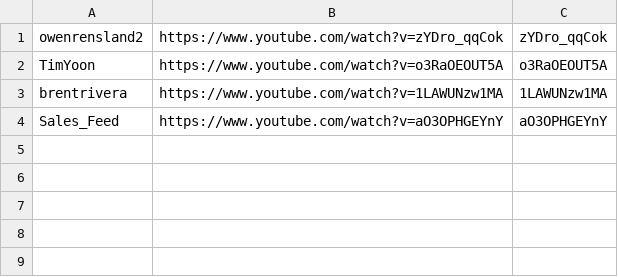
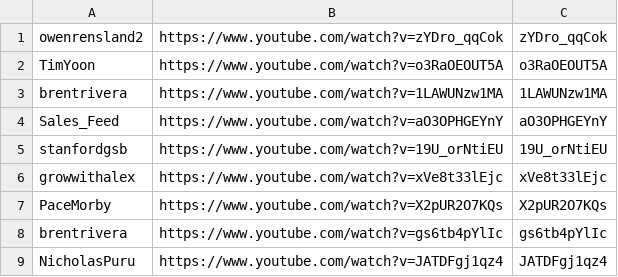
Before and after one commit to technirmata/yt-deep-knowledge-distributed, a TSV file: queue/phase4-remaining.tsv, drawn as a sheet; the diff names each change by its address in the sheet, - before the commit and + after, or states it on an @@ line.

Commit message:
watch+learn: queue new uploads 2026-07-18T13:00Z

```diff
--- a/queue/phase4-remaining.tsv
+++ b/queue/phase4-remaining.tsv
+row 5: stanfordgsb | https://www.youtube.com/watch?v=19U_orNtiEU | 19U_orNtiEU
+row 6: growwithalex | https://www.youtube.com/watch?v=xVe8t33lEjc | xVe8t33lEjc
+row 7: PaceMorby | https://www.youtube.com/watch?v=X2pUR2O7KQs | X2pUR2O7KQs
+row 8: brentrivera | https://www.youtube.com/watch?v=gs6tb4pYlIc | gs6tb4pYlIc
+row 9: NicholasPuru | https://www.youtube.com/watch?v=JATDFgj1qz4 | JATDFgj1qz4
```
